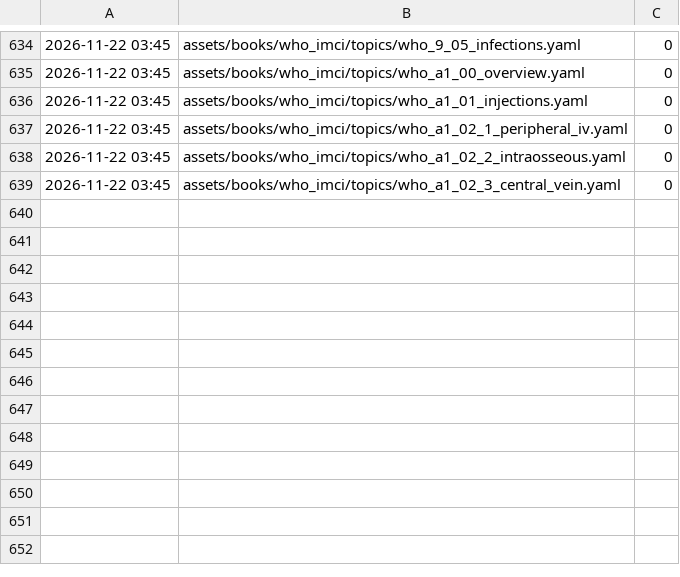
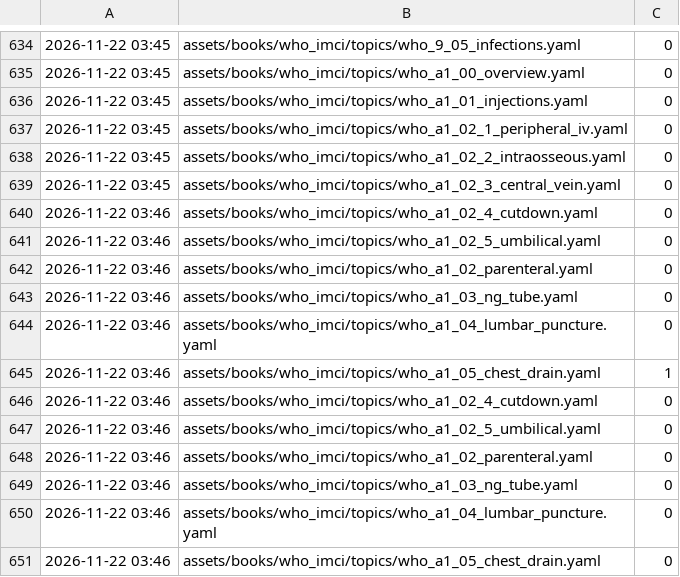
Before and after one commit to fhir-fli/orbweaver, a TSV file: tool/l10n/es_progress.tsv, drawn as a sheet; only a part is shown, gaps mark what is left out.

```diff
--- a/tool/l10n/es_progress.tsv
+++ b/tool/l10n/es_progress.tsv
@@ -639 +639,13 @@
 2026-11-22 03:45	assets/books/who_imci/topics/who_a1_02_3_central_vein.yaml	0
+2026-11-22 03:46	assets/books/who_imci/topics/who_a1_02_4_cutdown.yaml	0
+2026-11-22 03:46	assets/books/who_imci/topics/who_a1_02_5_umbilical.yaml	0
+2026-11-22 03:46	assets/books/who_imci/topics/who_a1_02_parenteral.yaml	0
+2026-11-22 03:46	assets/books/who_imci/topics/who_a1_03_ng_tube.yaml	0
+2026-11-22 03:46	assets/books/who_imci/topics/who_a1_04_lumbar_puncture.yaml	0
+2026-11-22 03:46	assets/books/who_imci/topics/who_a1_05_chest_drain.yaml	1
+2026-11-22 03:46	assets/books/who_imci/topics/who_a1_02_4_cutdown.yaml	0
+2026-11-22 03:46	assets/books/who_imci/topics/who_a1_02_5_umbilical.yaml	0
+2026-11-22 03:46	assets/books/who_imci/topics/who_a1_02_parenteral.yaml	0
+2026-11-22 03:46	assets/books/who_imci/topics/who_a1_03_ng_tube.yaml	0
+2026-11-22 03:46	assets/books/who_imci/topics/who_a1_04_lumbar_puncture.yaml	0
+2026-11-22 03:46	assets/books/who_imci/topics/who_a1_05_chest_drain.yaml	0
```
